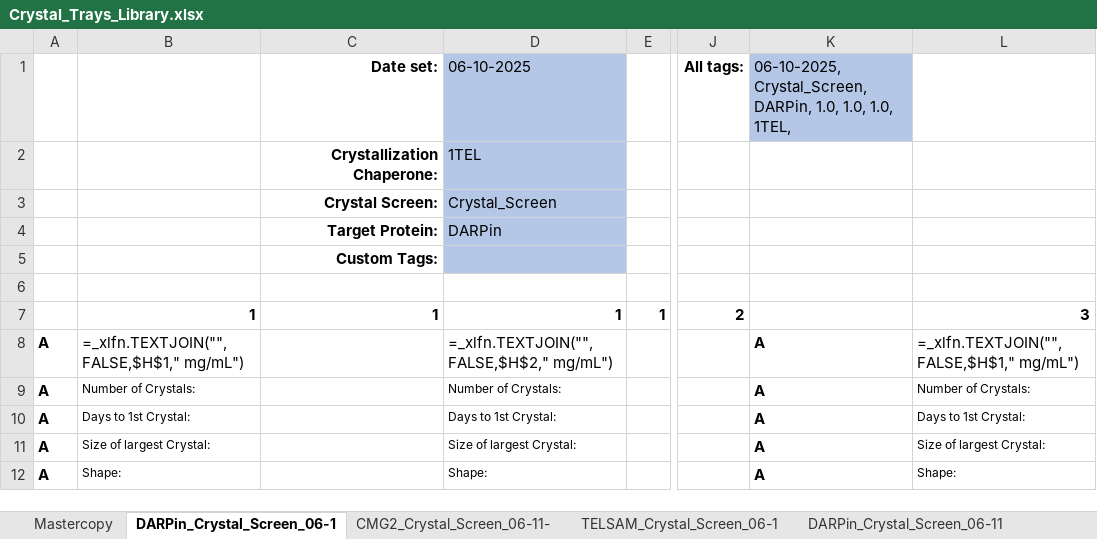
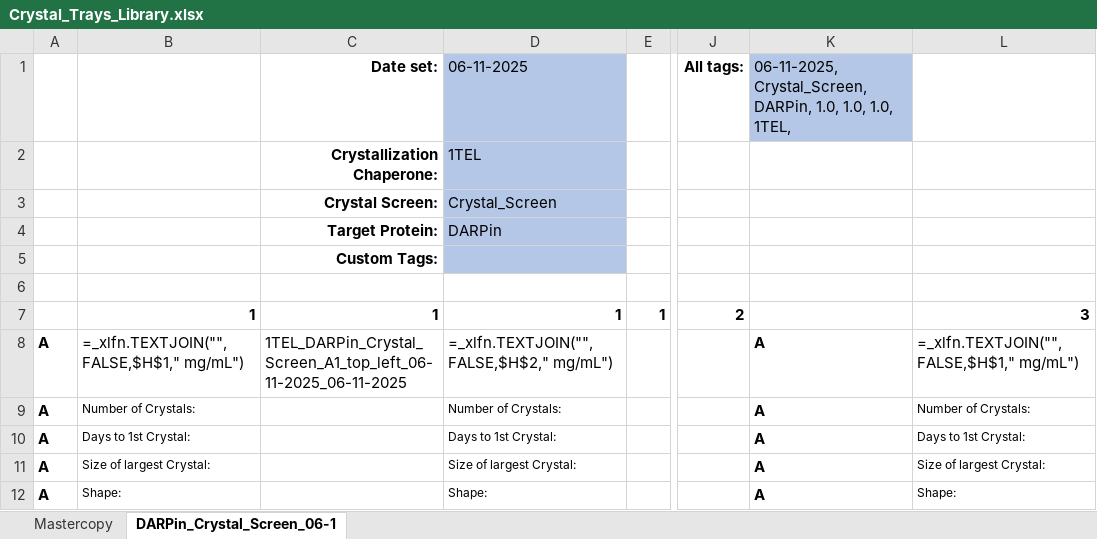
Before and after one commit to milesjb312/CrystalDex, an Excel workbook: Crystal_Trays_Library.xlsx, sheet DARPin_Crystal_Screen_06-1, drawn as a sheet; only a part is shown, gaps mark what is left out; values as stored, in another font and other column widths than the file's, no borders; formulas without a stored value are shown as written; the diff names each change by its address in the sheet, - before the commit and + after, or states it on an @@ line.

```diff
--- a/Crystal_Trays_Library.xlsx (sheet DARPin_Crystal_Screen_06-1)
+++ b/Crystal_Trays_Library.xlsx (sheet DARPin_Crystal_Screen_06-1)
-sheet tab: CMG2_Crystal_Screen_06-11-
-sheet tab: TELSAM_Crystal_Screen_06-1
-sheet tab: DARPin_Crystal_Screen_06-11
-D1: 06-10-2025
+D1: 06-11-2025
-K1: 06-10-2025, Crystal_Screen, DARPin,…
+K1: 06-11-2025, Crystal_Screen, DARPin,…
-C8: (empty)
+C8: 1TEL_DARPin_Crystal_Screen_A1_top_left_06-11-2025_06-11-2025
```
Also changed, not shown: 2 other files.
